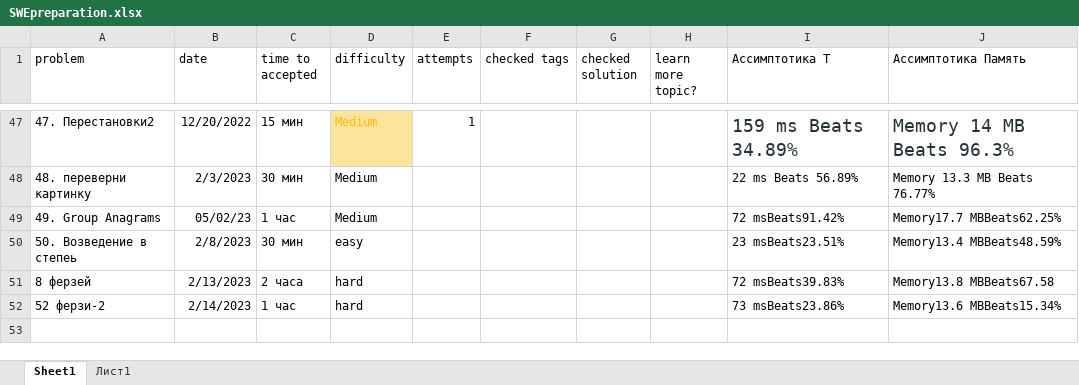
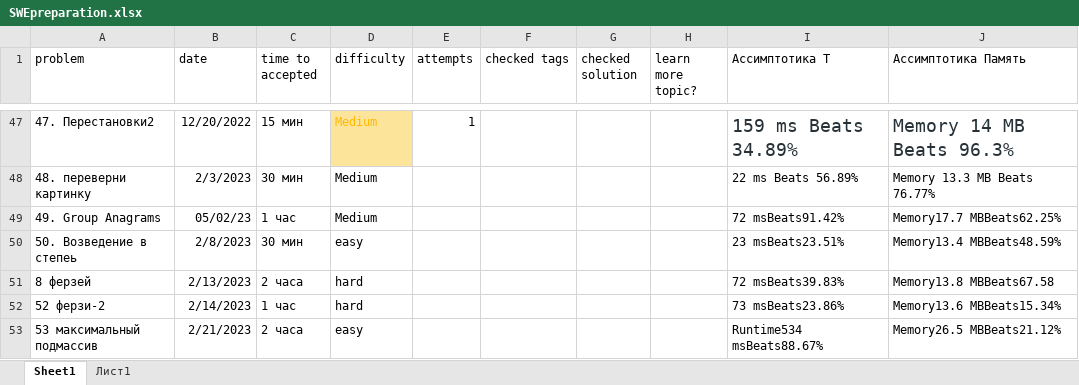
Before and after one commit to Krugger1982/Leetcode_problems, an Excel workbook: SWEpreparation.xlsx, sheet Sheet1, drawn as a sheet; only a part is shown, gaps mark what is left out; values as stored, in another font and other column widths than the file's, no borders; the diff names each change by its address in the sheet, - before the commit and + after, or states it on an @@ line.

```diff
--- a/SWEpreparation.xlsx (sheet Sheet1)
+++ b/SWEpreparation.xlsx (sheet Sheet1)
+row 53: 53 максимальный подмассив | 2/21/2023 | 2 часа | easy |  |  |  |  | Runtime534 msBeats88.67% | Memory26.5 MBBeats21.12%
```
Also changed, not shown: 1 other file.
